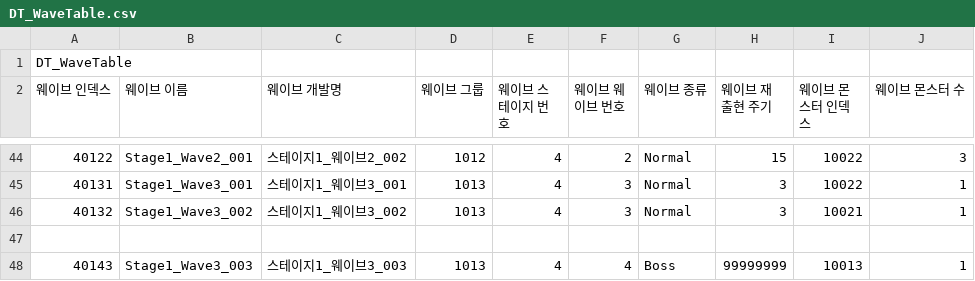
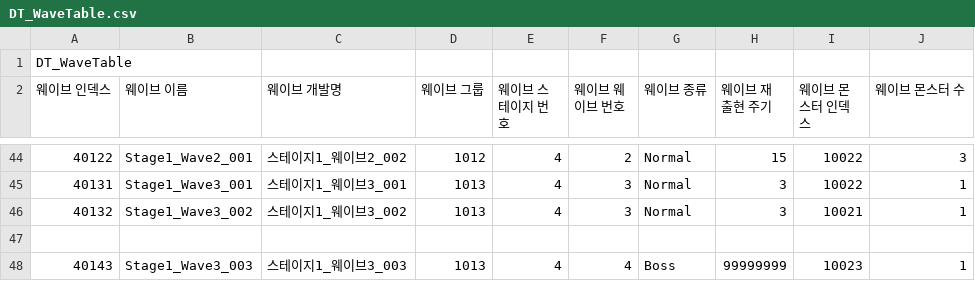
Before and after one commit to MinKyum-e/PalaDog-Clone-Project, a CSV file: PalaDog_Project/Assets/Resources/DT_WaveTable.csv, drawn as a sheet; only a part is shown, gaps mark what is left out; the diff names each change by its address in the sheet, - before the commit and + after, or states it on an @@ line.

```diff
--- a/PalaDog_Project/Assets/Resources/DT_WaveTable.csv
+++ b/PalaDog_Project/Assets/Resources/DT_WaveTable.csv
-I48 (웨이브 몬스터 인덱스): 10013
+I48 (웨이브 몬스터 인덱스): 10023
```
Also changed, not shown: PalaDog_Project/Assets/Resources/DT_ChrTable.csv, 38 other files.
